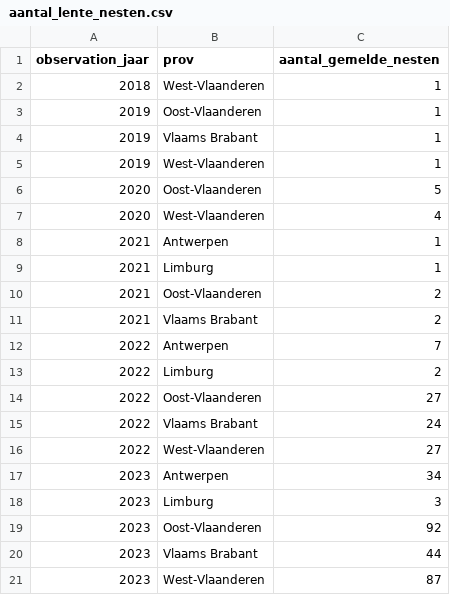
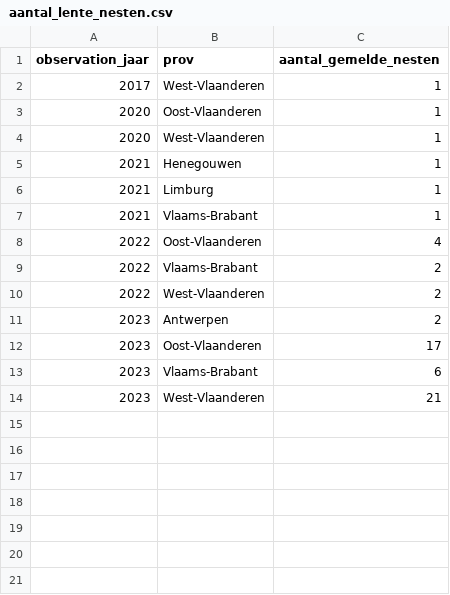
Before and after one commit to inbo/aspbo, a CSV file: data/output/UAT_processing/Vespa_velutina_shape/aantal_lente_nesten.csv, drawn as a sheet.

Commit message:
Update aantal_lente_nesten.csv
#8

```diff
--- a/data/output/UAT_processing/Vespa_velutina_shape/aantal_lente_nesten.csv
+++ b/data/output/UAT_processing/Vespa_velutina_shape/aantal_lente_nesten.csv
@@ -1,21 +1,14 @@
 observation_jaar,prov,aantal_gemelde_nesten
-2018,West-Vlaanderen,1
-2019,Oost-Vlaanderen,1
-2019,Vlaams Brabant,1
-2019,West-Vlaanderen,1
-2020,Oost-Vlaanderen,5
-2020,West-Vlaanderen,4
-2021,Antwerpen,1
+2017,West-Vlaanderen,1
+2020,Oost-Vlaanderen,1
+2020,West-Vlaanderen,1
+2021,Henegouwen,1
 2021,Limburg,1
-2021,Oost-Vlaanderen,2
-2021,Vlaams Brabant,2
-2022,Antwerpen,7
-2022,Limburg,2
-2022,Oost-Vlaanderen,27
-2022,Vlaams Brabant,24
-2022,West-Vlaanderen,27
-2023,Antwerpen,34
-2023,Limburg,3
-2023,Oost-Vlaanderen,92
-2023,Vlaams Brabant,44
-2023,West-Vlaanderen,87
+2021,Vlaams-Brabant,1
+2022,Oost-Vlaanderen,4
+2022,Vlaams-Brabant,2
+2022,West-Vlaanderen,2
+2023,Antwerpen,2
+2023,Oost-Vlaanderen,17
+2023,Vlaams-Brabant,6
+2023,West-Vlaanderen,21
```
